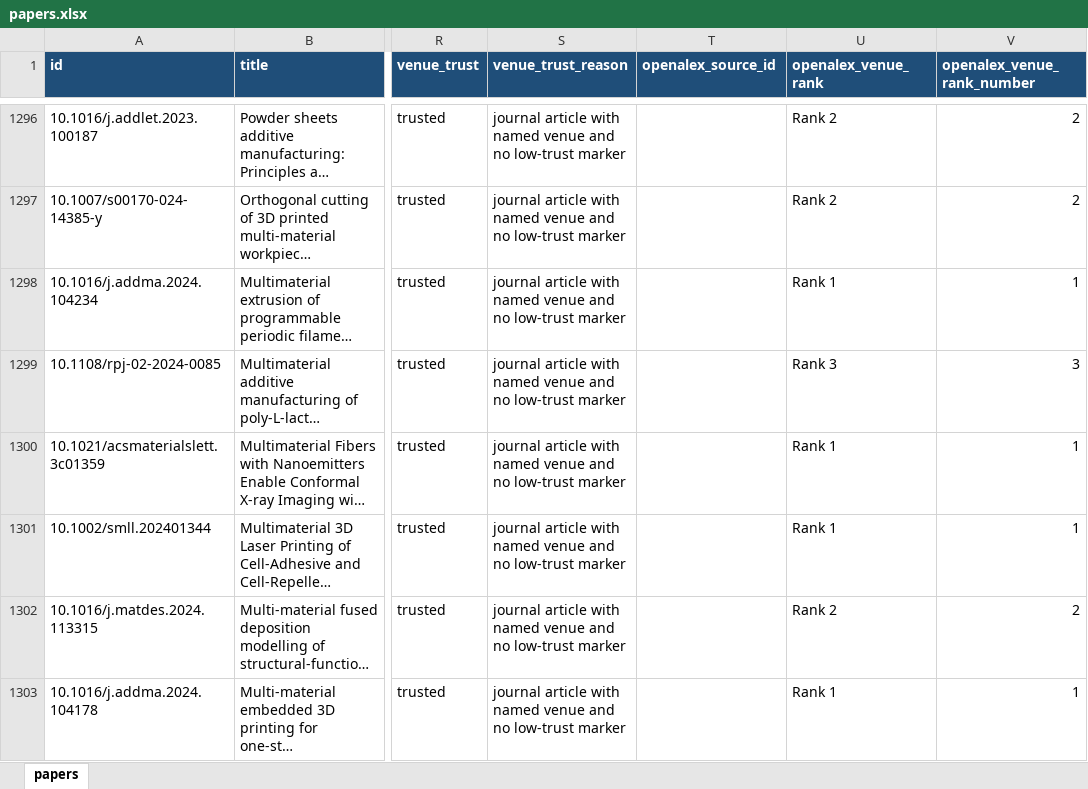
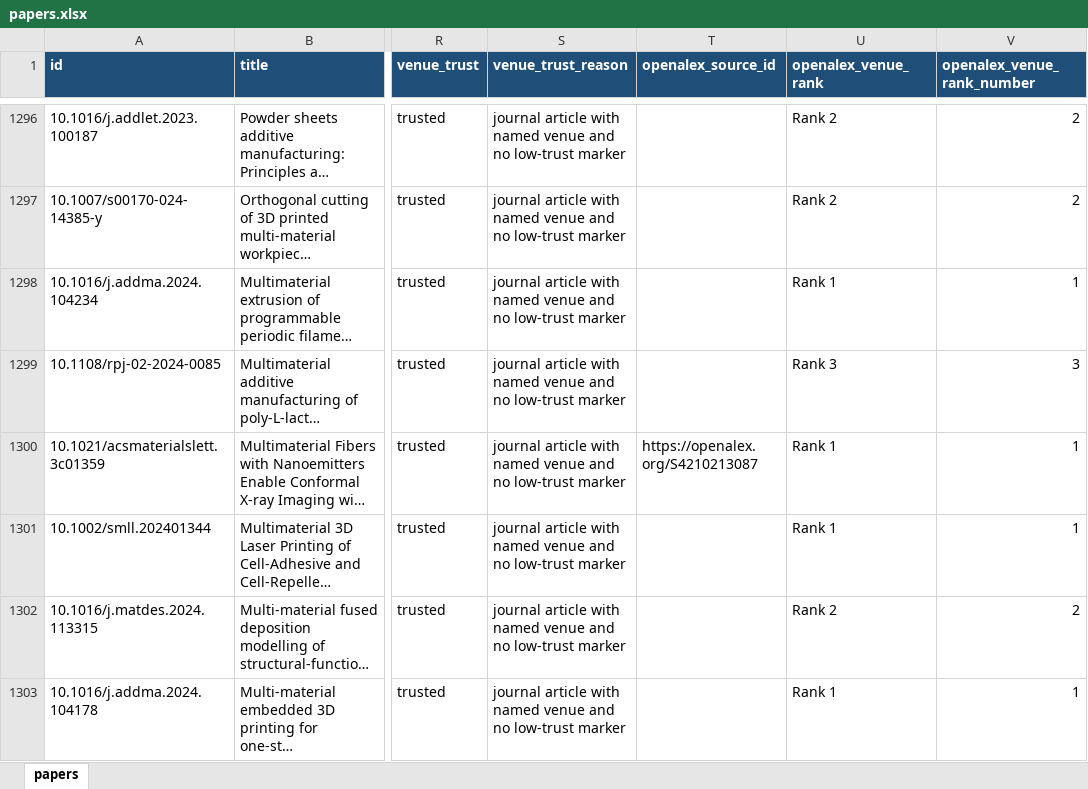
Before and after one commit to lko9911/GPT_Paper_research, an Excel workbook: data/papers.xlsx, sheet papers, drawn as a sheet; only a part is shown, gaps mark what is left out; long unchanged cells end in …; values as stored, in another font and other column widths than the file's, no borders; the diff covers the shown part only; the diff names each change by its address in the sheet, - before the commit and + after, or states it on an @@ line.

```diff
--- a/data/papers.xlsx (sheet papers)
+++ b/data/papers.xlsx (sheet papers)
-T1300 (openalex_source_id): (empty)
+T1300 (openalex_source_id): https://openalex.org/S4210213087
```
Also changed, not shown: 25 edited cells elsewhere in this sheet, 21 other files.
